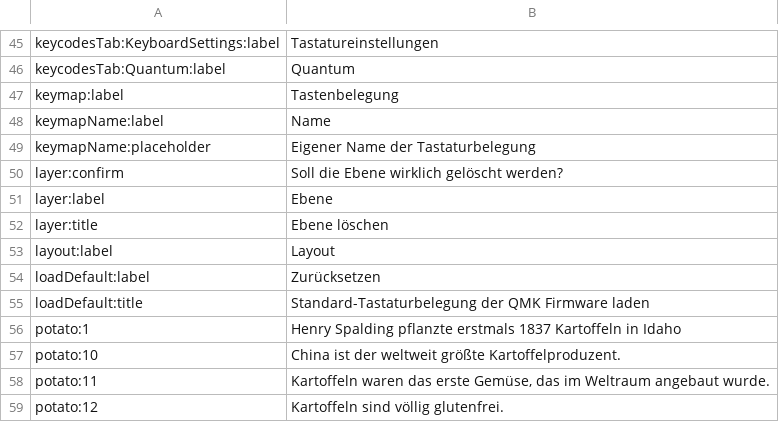
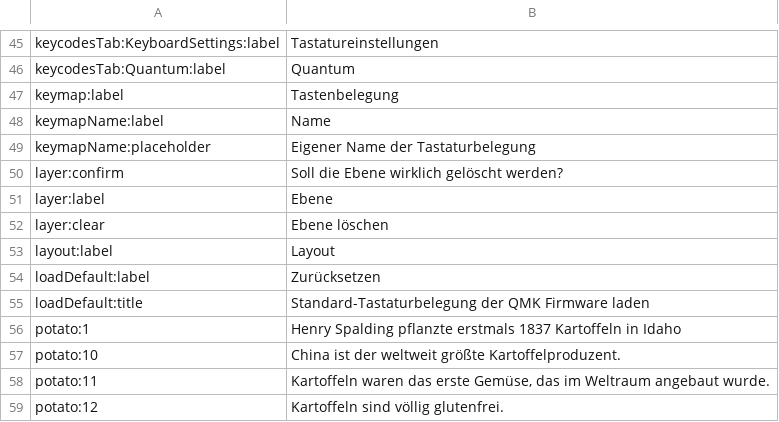
Before and after one commit to qmk/qmk_configurator, a CSV file: src/i18n/de.csv, drawn as a sheet; only a part is shown, gaps mark what is left out.

Commit message:
rename layer.title to layer.clear
Makes more sense.

```diff
--- a/src/i18n/de.csv
+++ b/src/i18n/de.csv
@@ -51,3 +51,3 @@ layer:confirm,Soll die Ebene wirklich gelöscht werden?
 layer:label,Ebene
-layer:title,Ebene löschen
+layer:clear,Ebene löschen
 layout:label,Layout
```
Also changed, not shown: src/i18n/en.csv, src/i18n/es.csv, 9 other files.
